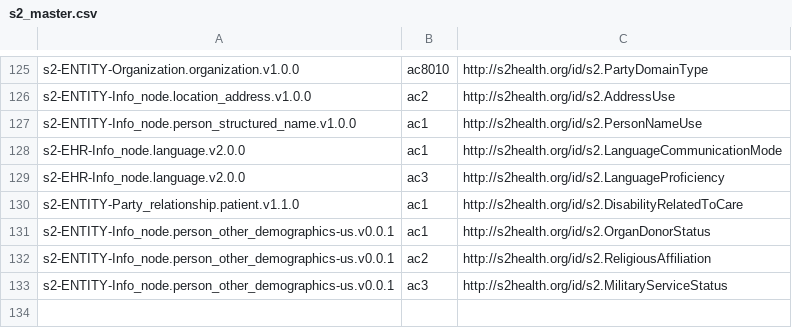
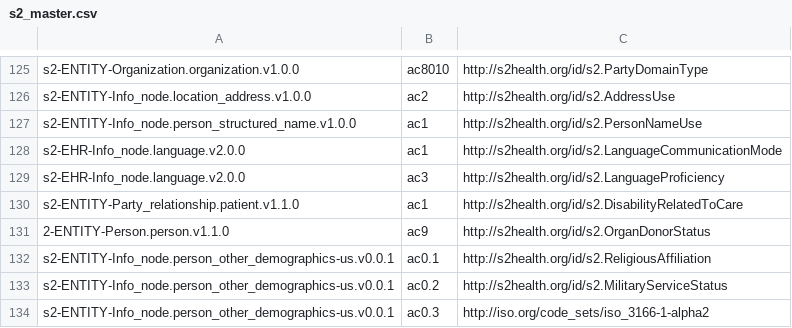
Before and after one commit to S2health/S2-terminology, a CSV file: injection/s2_master.csv, drawn as a sheet; only a part is shown, gaps mark what is left out.

Commit message:
Correct demographic bindings to match those in archetypes.

```diff
--- a/injection/s2_master.csv
+++ b/injection/s2_master.csv
@@ -130,4 +130,5 @@ s2-EHR-Info_node.language.v2.0.0,ac3,http://s2health.org/id/s2.LanguageProficien
 s2-ENTITY-Party_relationship.patient.v1.1.0,ac1,http://s2health.org/id/s2.DisabilityRelatedToCare
-s2-ENTITY-Info_node.person_other_demographics-us.v0.0.1,ac1,http://s2health.org/id/s2.OrganDonorStatus
-s2-ENTITY-Info_node.person_other_demographics-us.v0.0.1,ac2,http://s2health.org/id/s2.ReligiousAffiliation
-s2-ENTITY-Info_node.person_other_demographics-us.v0.0.1,ac3,http://s2health.org/id/s2.MilitaryServiceStatus
+2-ENTITY-Person.person.v1.1.0,ac9,http://s2health.org/id/s2.OrganDonorStatus
+s2-ENTITY-Info_node.person_other_demographics-us.v0.0.1,ac0.1,http://s2health.org/id/s2.ReligiousAffiliation
+s2-ENTITY-Info_node.person_other_demographics-us.v0.0.1,ac0.2,http://s2health.org/id/s2.MilitaryServiceStatus
+s2-ENTITY-Info_node.person_other_demographics-us.v0.0.1,ac0.3,http://iso.org/code_sets/iso_3166-1-alpha2
```
Also changed, not shown: 1 other file.
